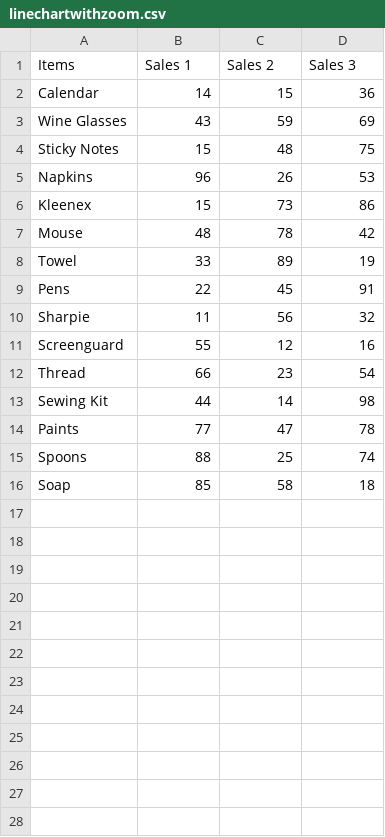
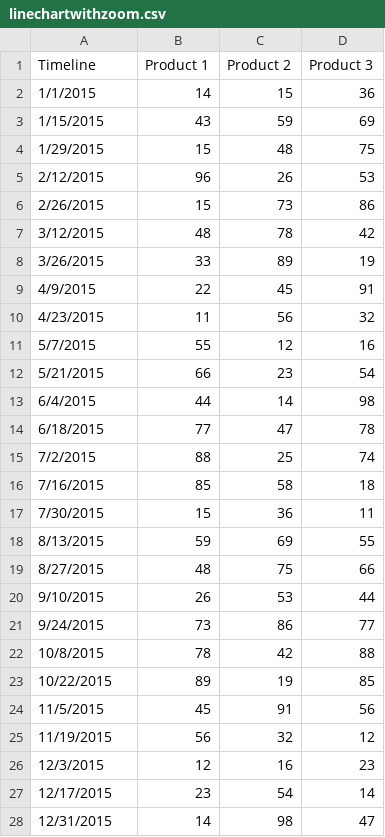
Before and after one commit to SAP-archive/lumira-extension-viz, a CSV file: Line_Chart_with_Zoom/linechartwithzoom.csv, drawn as a sheet; only a part is shown; the diff covers the shown part only.

Commit message:
Updated dataset

```diff
--- a/Line_Chart_with_Zoom/linechartwithzoom.csv
+++ b/Line_Chart_with_Zoom/linechartwithzoom.csv
@@ -1,16 +1,28 @@
-Items,Sales 1,Sales 2,Sales 3
-Calendar,14,15,36
-Wine Glasses,43,59,69
-Sticky Notes,15,48,75
-Napkins,96,26,53
-Kleenex,15,73,86
-Mouse,48,78,42
-Towel,33,89,19
-Pens,22,45,91
-Sharpie,11,56,32
-Screenguard,55,12,16
-Thread,66,23,54
-Sewing Kit,44,14,98
-Paints,77,47,78
-Spoons,88,25,74
-Soap,85,58,18
+Timeline,Product 1,Product 2,Product 3
+1/1/2015,14,15,36
+1/15/2015,43,59,69
+1/29/2015,15,48,75
+2/12/2015,96,26,53
+2/26/2015,15,73,86
+3/12/2015,48,78,42
+3/26/2015,33,89,19
+4/9/2015,22,45,91
+4/23/2015,11,56,32
+5/7/2015,55,12,16
+5/21/2015,66,23,54
+6/4/2015,44,14,98
+6/18/2015,77,47,78
+7/2/2015,88,25,74
+7/16/2015,85,58,18
+7/30/2015,15,36,11
+8/13/2015,59,69,55
+8/27/2015,48,75,66
+9/10/2015,26,53,44
+9/24/2015,73,86,77
+10/8/2015,78,42,88
+10/22/2015,89,19,85
+11/5/2015,45,91,56
+11/19/2015,56,32,12
+12/3/2015,12,16,23
+12/17/2015,23,54,14
+12/31/2015,14,98,47
```
Also changed, not shown: 2 added rows elsewhere in this file.
